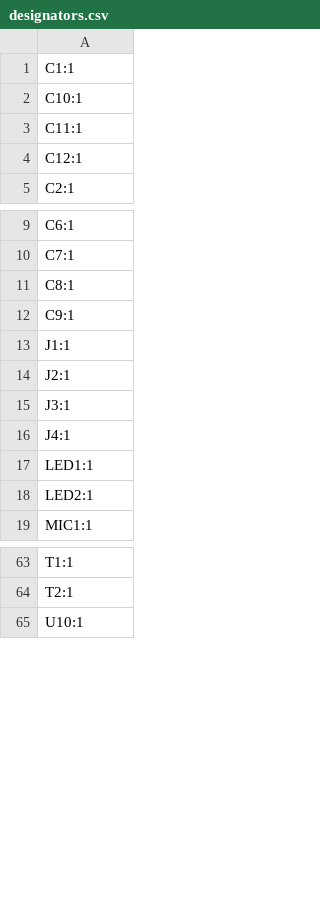
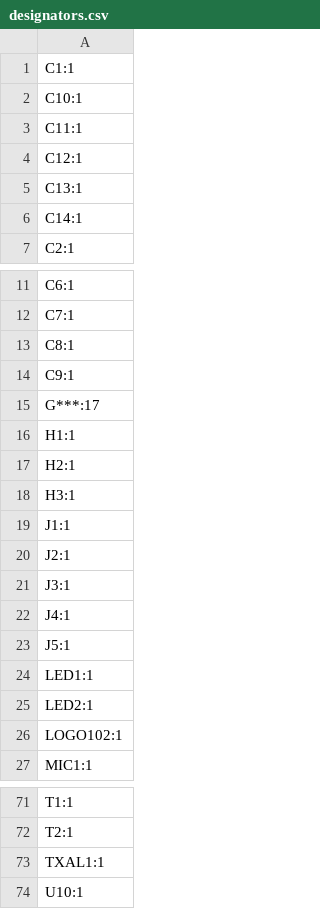
Before and after one commit to maxgerhardt/sparkles, a CSV file: Blinky/production/designators.csv, drawn as a sheet; only a part is shown, gaps mark what is left out.

```diff
--- a/Blinky/production/designators.csv
+++ b/Blinky/production/designators.csv
@@ -4,2 +4,4 @@ C11:1
 C12:1
+C13:1
+C14:1
 C2:1
@@ -12,2 +14,6 @@ C8:1
 C9:1
+G***:17
+H1:1
+H2:1
+H3:1
 J1:1
@@ -16,4 +22,6 @@ J3:1
 J4:1
+J5:1
 LED1:1
 LED2:1
+LOGO102:1
 MIC1:1
@@ -64,2 +72,3 @@ T1:1
 T2:1
+TXAL1:1
 U10:1
```
Also changed, not shown: Blinky/production/bom.csv, Blinky/production/positions.csv, 5 other files.
